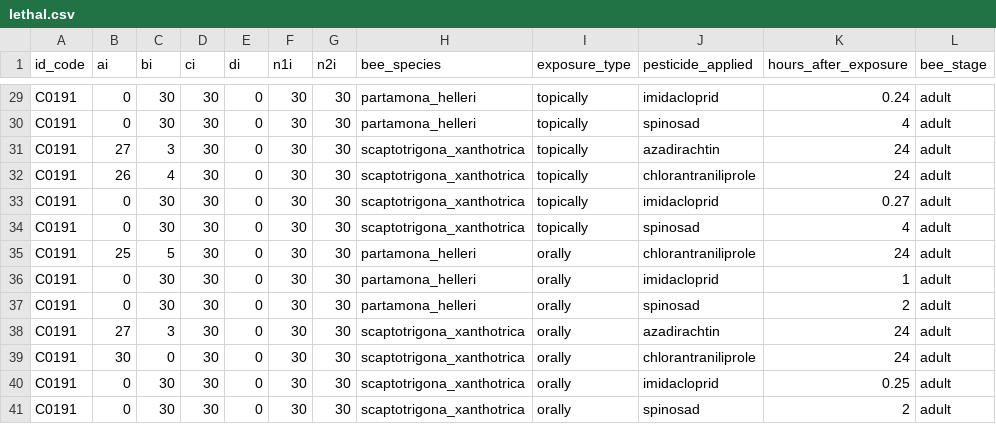
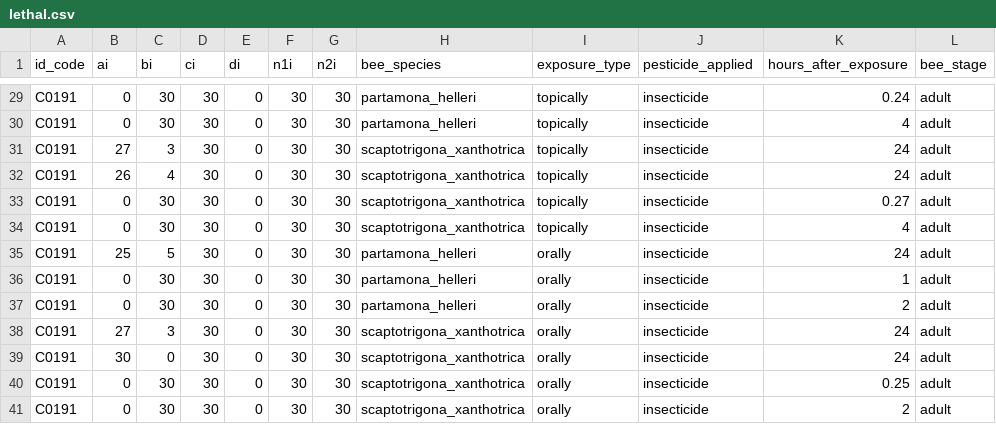
Before and after one commit to CKita/Bees, a CSV file: Lethal effect/Data/lethal.csv, drawn as a sheet; only a part is shown, gaps mark what is left out; the diff covers the shown part only; the diff names each change by its address in the sheet, - before the commit and + after, or states it on an @@ line.

```diff
--- a/Lethal effect/Data/lethal.csv
+++ b/Lethal effect/Data/lethal.csv
-J29 (pesticide_applied): imidacloprid
+J29 (pesticide_applied): insecticide
-J30 (pesticide_applied): spinosad
+J30 (pesticide_applied): insecticide
-J31 (pesticide_applied): azadirachtin
+J31 (pesticide_applied): insecticide
-J32 (pesticide_applied): chlorantraniliprole
+J32 (pesticide_applied): insecticide
-J33 (pesticide_applied): imidacloprid
+J33 (pesticide_applied): insecticide
-J34 (pesticide_applied): spinosad
+J34 (pesticide_applied): insecticide
-J35 (pesticide_applied): chlorantraniliprole
+J35 (pesticide_applied): insecticide
-J36 (pesticide_applied): imidacloprid
+J36 (pesticide_applied): insecticide
-J37 (pesticide_applied): spinosad
+J37 (pesticide_applied): insecticide
-J38 (pesticide_applied): azadirachtin
+J38 (pesticide_applied): insecticide
-J39 (pesticide_applied): chlorantraniliprole
+J39 (pesticide_applied): insecticide
-J40 (pesticide_applied): imidacloprid
+J40 (pesticide_applied): insecticide
-J41 (pesticide_applied): spinosad
+J41 (pesticide_applied): insecticide
```
Also changed, not shown: 27 edited cells elsewhere in this file, Lethal effect/Data/let_sensi_out.csv, 15 other files.
